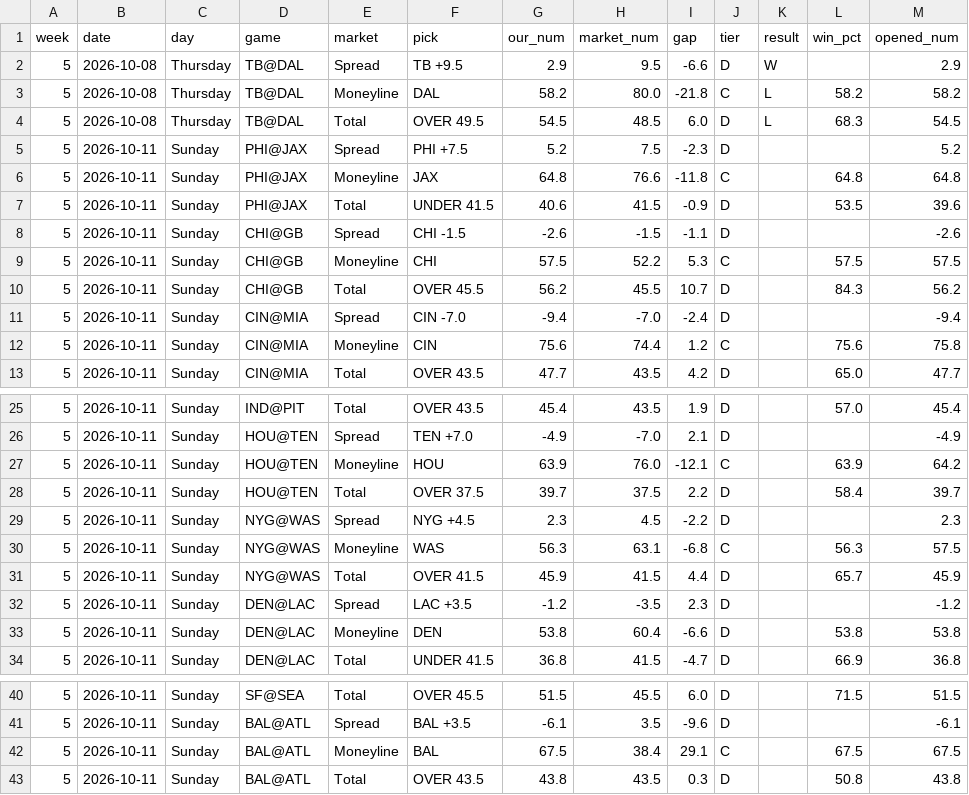
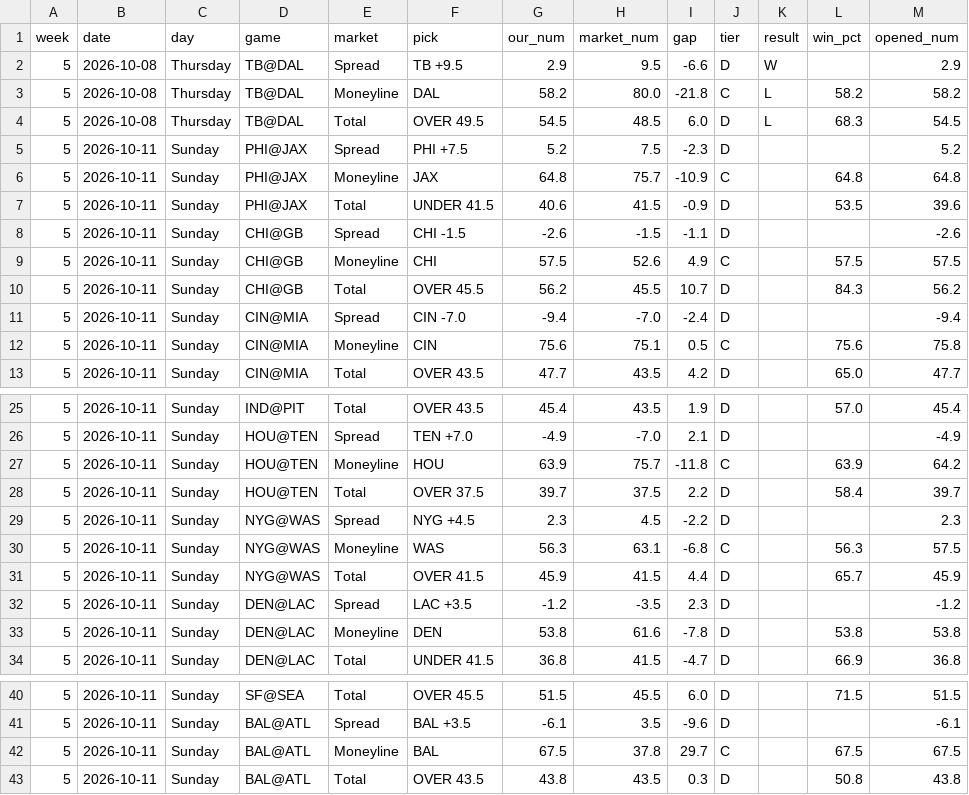
Before and after one commit to fourty2se7en/nfl-card, a CSV file: scripts/ledger_week5.csv, drawn as a sheet; only a part is shown, gaps mark what is left out; the diff names each change by its address in the sheet, - before the commit and + after, or states it on an @@ line.

```diff
--- a/scripts/ledger_week5.csv
+++ b/scripts/ledger_week5.csv
-H6 (market_num): 76.6
+H6 (market_num): 75.7
-I6 (gap): -11.8
+I6 (gap): -10.9
-H9 (market_num): 52.2
+H9 (market_num): 52.6
-I9 (gap): 5.3
+I9 (gap): 4.9
-H12 (market_num): 74.4
+H12 (market_num): 75.1
-I12 (gap): 1.2
+I12 (gap): 0.5
-H27 (market_num): 76.0
+H27 (market_num): 75.7
-I27 (gap): -12.1
+I27 (gap): -11.8
-H33 (market_num): 60.4
+H33 (market_num): 61.6
-I33 (gap): -6.6
+I33 (gap): -7.8
-H42 (market_num): 38.4
+H42 (market_num): 37.8
-I42 (gap): 29.1
+I42 (gap): 29.7
```
Also changed, not shown: scripts/ledger_history.csv, scripts/newslog.csv, 7 other files.
